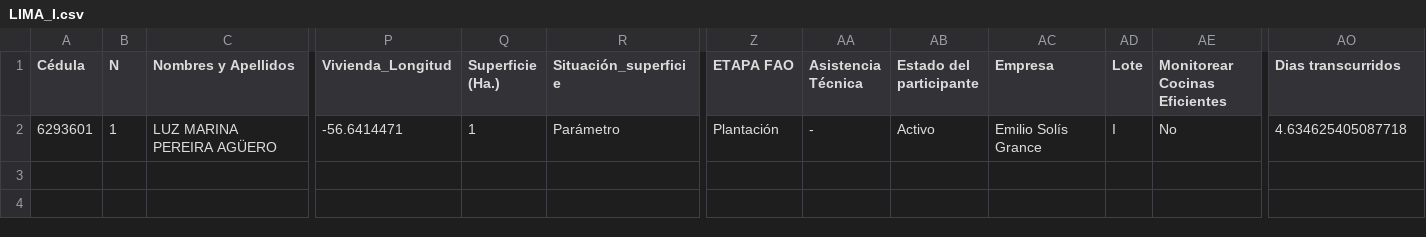
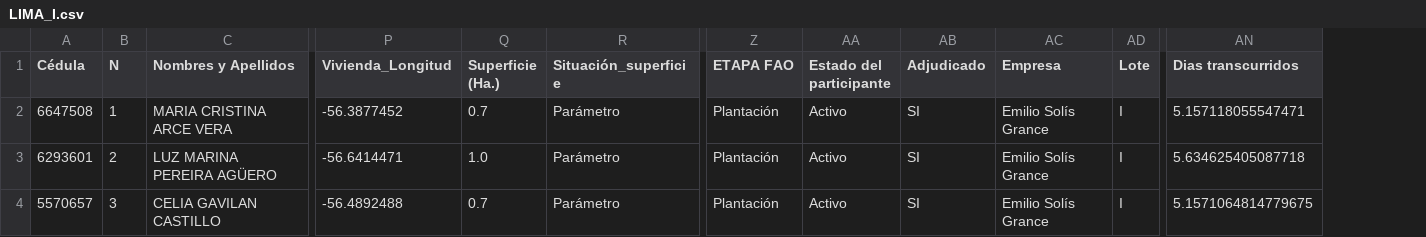
Before and after one commit to basedatossig01-cpu/Mapa_2026_09_07, a CSV file: LIMA_I.csv, drawn as a sheet; only a part is shown, gaps mark what is left out; removed rows and columns are numbered as before the commit, all else as after; rows hold the shown columns only; the diff names each change by its address in the sheet, - before the commit and + after, or states it on an @@ line.

```diff
--- a/LIMA_I.csv
+++ b/LIMA_I.csv
-column AA (Asistencia Técnica), row 2: -
+column AB (Adjudicado), row 3: SI
-column AE (Monitorear Cocinas Eficientes), row 2: No
+row 2: 6647508 | 1 | MARIA CRISTINA ARCE VERA | -56.3877452 | 0.7 | Parámetro | Plantación | Activo | SI | Emilio Solís Grance | I | 5.157118055547471
-B3 (N): 1
+B3 (N): 2
-Q3 (Superficie (Ha.)): 1
+Q3 (Superficie (Ha.)): 1.0
-AN3 (Dias transcurridos): 4.634625405087718
+AN3 (Dias transcurridos): 5.634625405087718
+row 4: 5570657 | 3 | CELIA GAVILAN CASTILLO | -56.4892488 | 0.7 | Parámetro | Plantación | Activo | SI | Emilio Solís Grance | I | 5.1571064814779675
```
Also changed, not shown: CHORE_I.csv, HORQUETA_J.csv, 6 other files.
